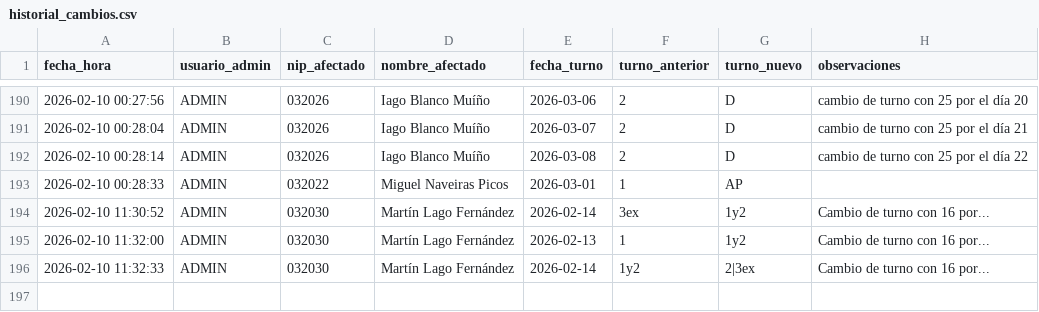
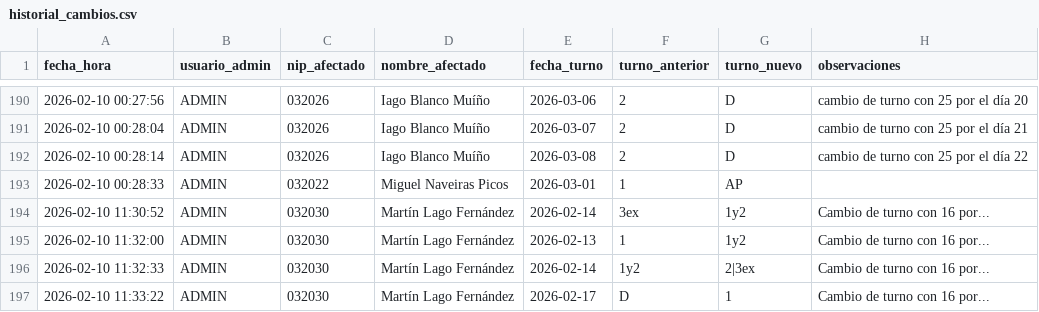
Before and after one commit to samuelfdezp-rgb/Cuadrante-2026, a CSV file: historial_cambios.csv, drawn as a sheet; only a part is shown, gaps mark what is left out.

Commit message:
Actualiza historial_cambios.csv

```diff
--- a/historial_cambios.csv
+++ b/historial_cambios.csv
@@ -196 +196,2 @@ fecha_hora,usuario_admin,nip_afectado,nombre_afectado,fecha_turno,turno_anterior
 2026-02-10 11:32:33,ADMIN,032030,Martín Lago Fernández,2026-02-14,1y2,2|3ex,Cambio de turno con 16 por...
+2026-02-10 11:33:22,ADMIN,032030,Martín Lago Fernández,2026-02-17,D,1,Cambio de turno con 16 por...
```
